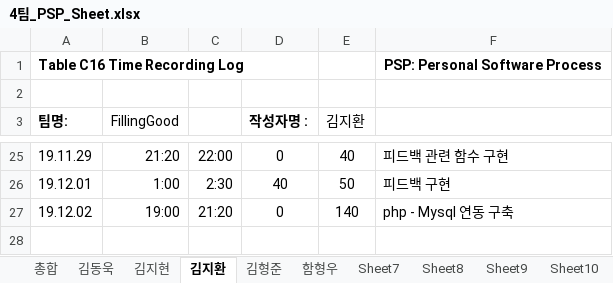
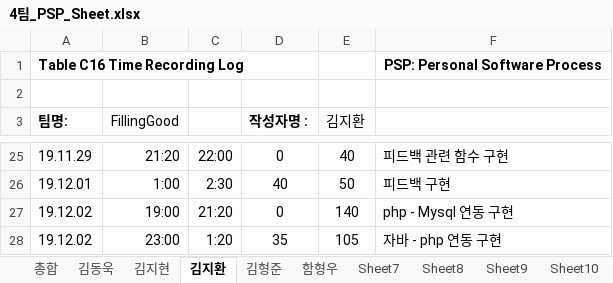
Before and after one commit to 7hong13/FillingGood, an Excel workbook: 4팀_PSP_Sheet.xlsx, sheet 김지환, drawn as a sheet; only a part is shown, gaps mark what is left out; values as stored, in another font and other column widths than the file's, no borders; the diff names each change by its address in the sheet, - before the commit and + after, or states it on an @@ line.

Commit message:
12.03 PSP(김지환) 수정

```diff
--- a/4팀_PSP_Sheet.xlsx (sheet 김지환)
+++ b/4팀_PSP_Sheet.xlsx (sheet 김지환)
-F27: php - Mysql 연동 구축
+F27: php - Mysql 연동 구현
+row 28: 19.12.02 | 23:00 | 1:20 | 35 | 105 | 자바 - php 연동 구현
```
